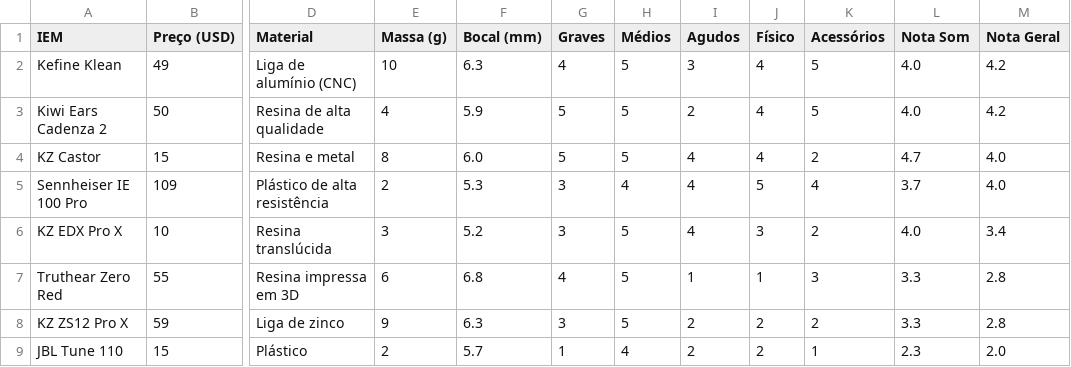
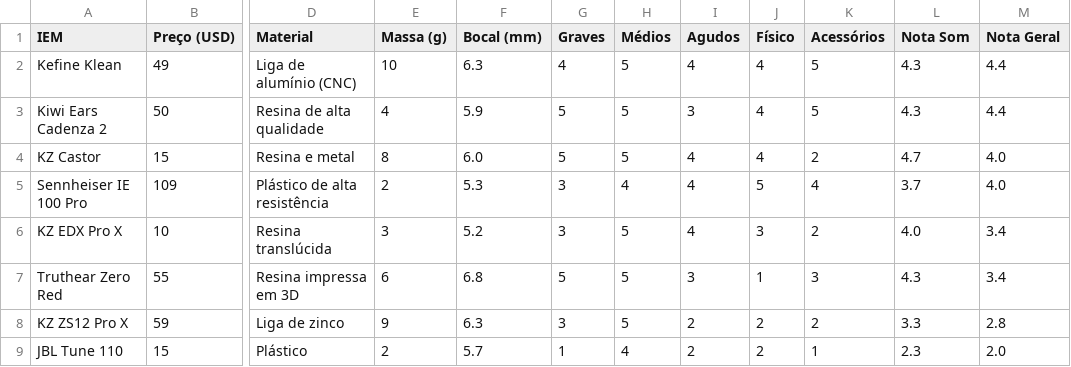
Before and after one commit to andguerreiro/iems, a CSV file: comparativo.csv, drawn as a sheet; only a part is shown, gaps mark what is left out; the diff names each change by its address in the sheet, - before the commit and + after, or states it on an @@ line.

Commit message:
Update comparativo.csv

```diff
--- a/comparativo.csv
+++ b/comparativo.csv
-I2 (Agudos): 3
+I2 (Agudos): 4
-L2:L3 (Nota Som): 4.0
+L2:L3 (Nota Som): 4.3
-M2:M3 (Nota Geral): 4.2
+M2:M3 (Nota Geral): 4.4
-I3 (Agudos): 2
+I3 (Agudos): 3
-G7 (Graves): 4
+G7 (Graves): 5
-I7 (Agudos): 1
+I7 (Agudos): 3
-L7 (Nota Som): 3.3
+L7 (Nota Som): 4.3
-M7 (Nota Geral): 2.8
+M7 (Nota Geral): 3.4
```
